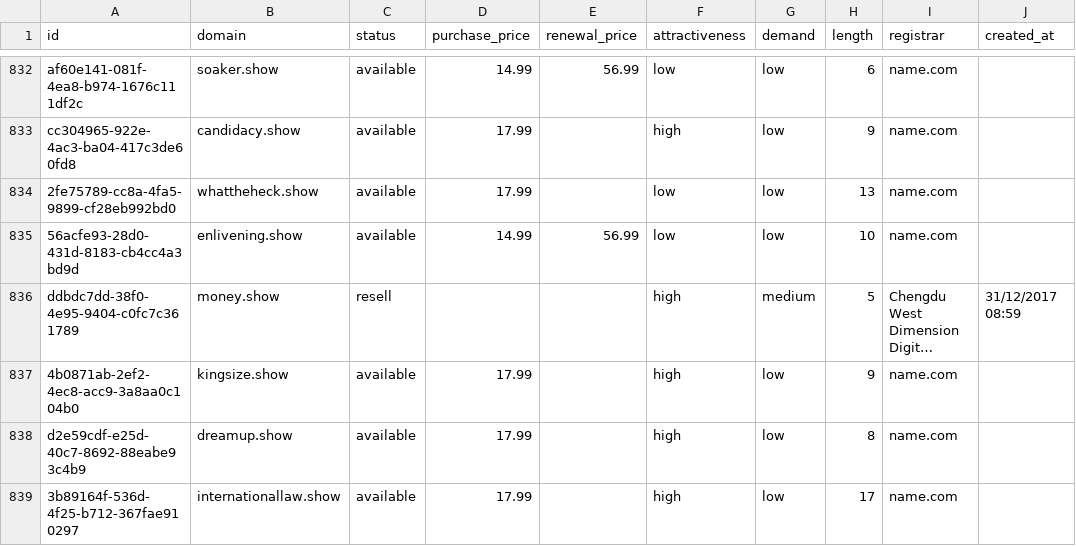
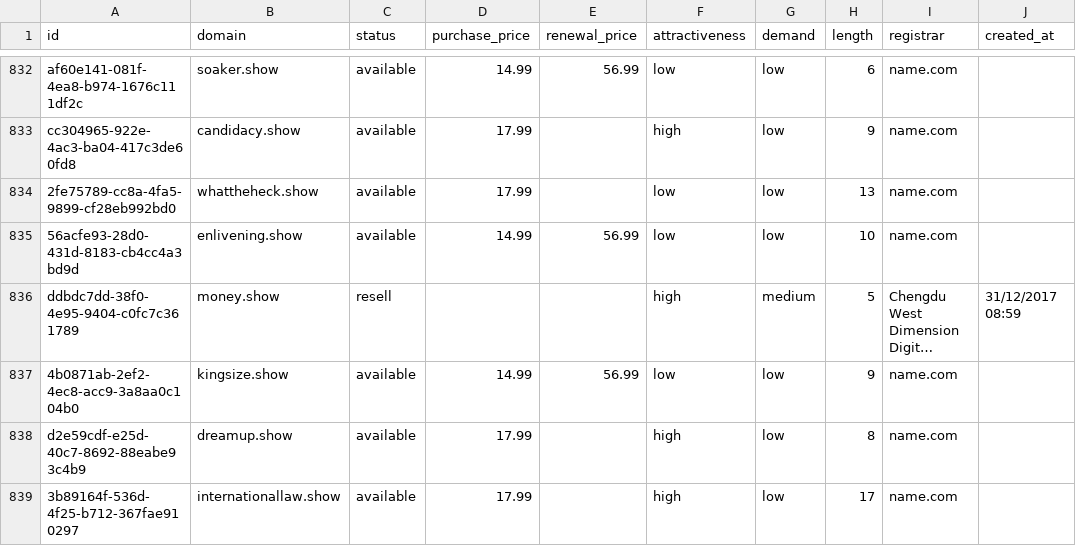
Before and after one commit to UniqueDomains/show-oneword-domains, a CSV file: show.csv, drawn as a sheet; only a part is shown, gaps mark what is left out; long unchanged cells end in …; the diff names each change by its address in the sheet, - before the commit and + after, or states it on an @@ line.

Commit message:
Domains update

```diff
--- a/show.csv
+++ b/show.csv
-D837 (purchase_price): 17.99
+D837 (purchase_price): 14.99
-E837 (renewal_price): (empty)
+E837 (renewal_price): 56.99
-F837 (attractiveness): high
+F837 (attractiveness): low
```
Also changed, not shown: 4 other files.
